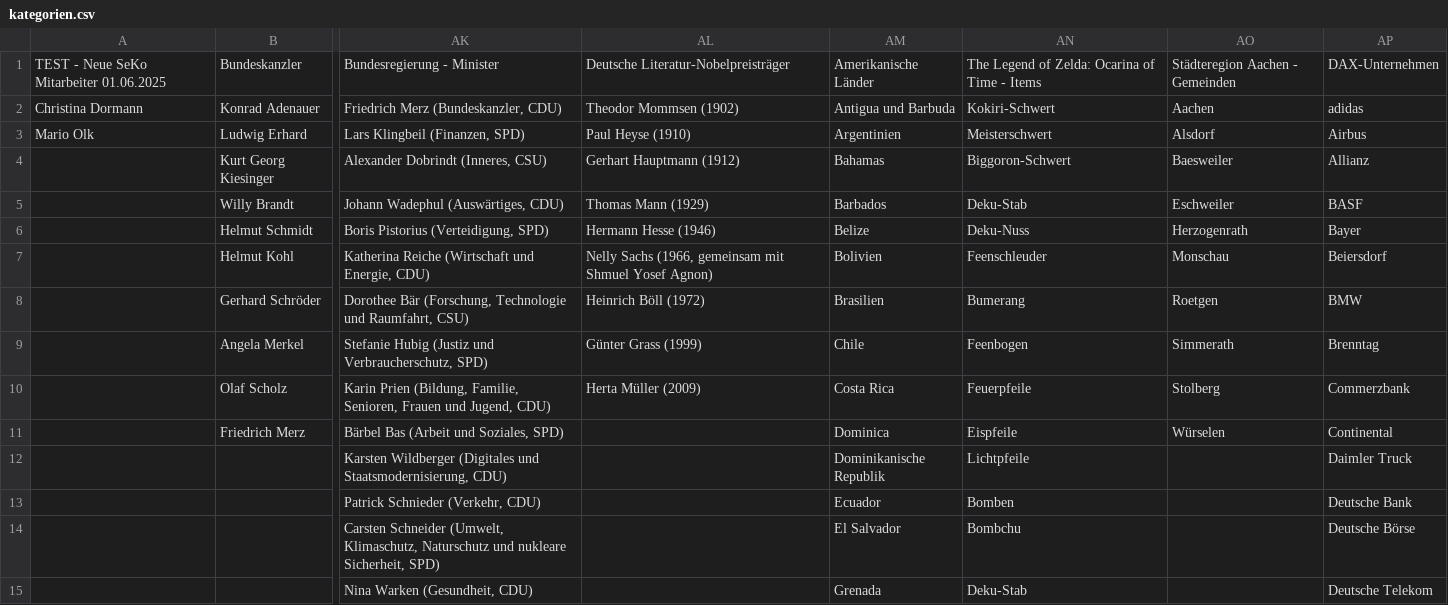
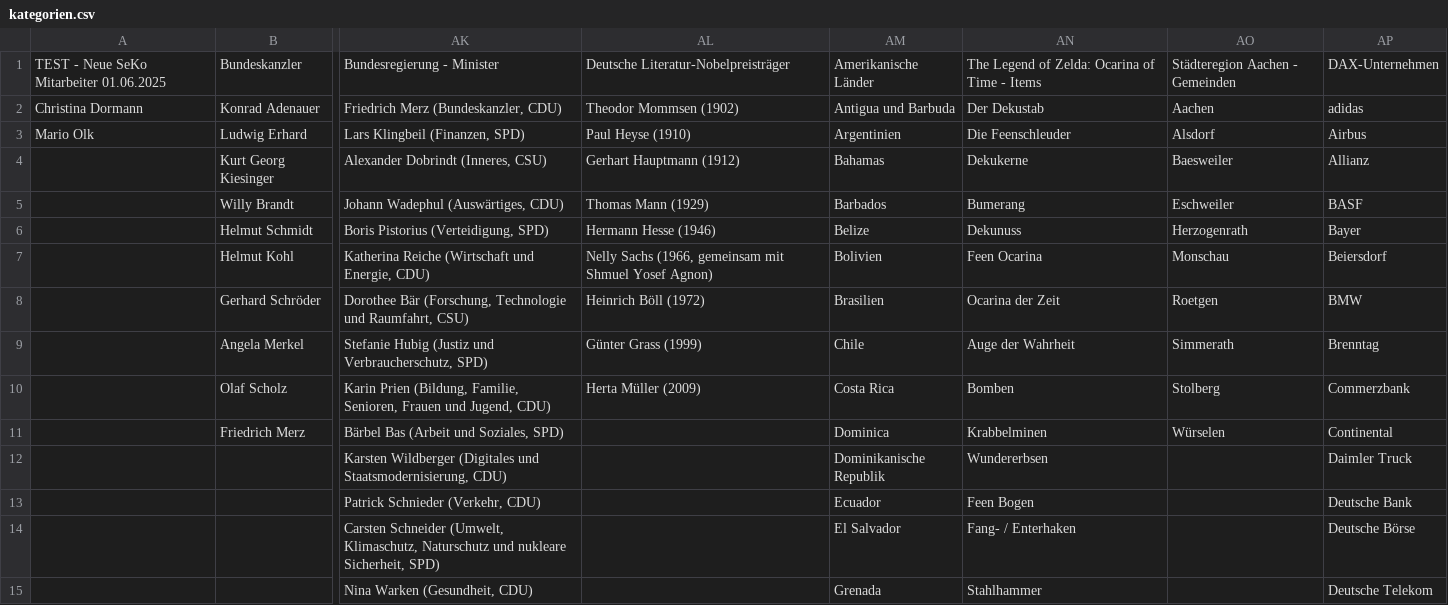
Before and after one commit to simikraemer/WEH, a CSV file: PHP/sekofinale/kategorien.csv, drawn as a sheet; only a part is shown, gaps mark what is left out; the diff covers the shown part only; the diff names each change by its address in the sheet, - before the commit and + after, or states it on an @@ line.

```diff
--- a/PHP/sekofinale/kategorien.csv
+++ b/PHP/sekofinale/kategorien.csv
-AN2: Kokiri-Schwert
+AN2: Der Dekustab
-AN3: Meisterschwert
+AN3: Die Feenschleuder
-AN4: Biggoron-Schwert
+AN4: Dekukerne
-AN5: Deku-Stab
+AN5: Bumerang
-AN6: Deku-Nuss
+AN6: Dekunuss
-AN7: Feenschleuder
+AN7: Feen Ocarina
-AN8: Bumerang
+AN8: Ocarina der Zeit
-AN9: Feenbogen
+AN9: Auge der Wahrheit
-AN10: Feuerpfeile
+AN10: Bomben
-AN11: Eispfeile
+AN11: Krabbelminen
-AN12: Lichtpfeile
+AN12: Wundererbsen
-AN13: Bomben
+AN13: Feen Bogen
-AN14: Bombchu
+AN14: Fang- / Enterhaken
-AN15: Deku-Stab
+AN15: Stahlhammer
```
Also changed, not shown: 43 edited cells elsewhere in this file, 5 other files.
